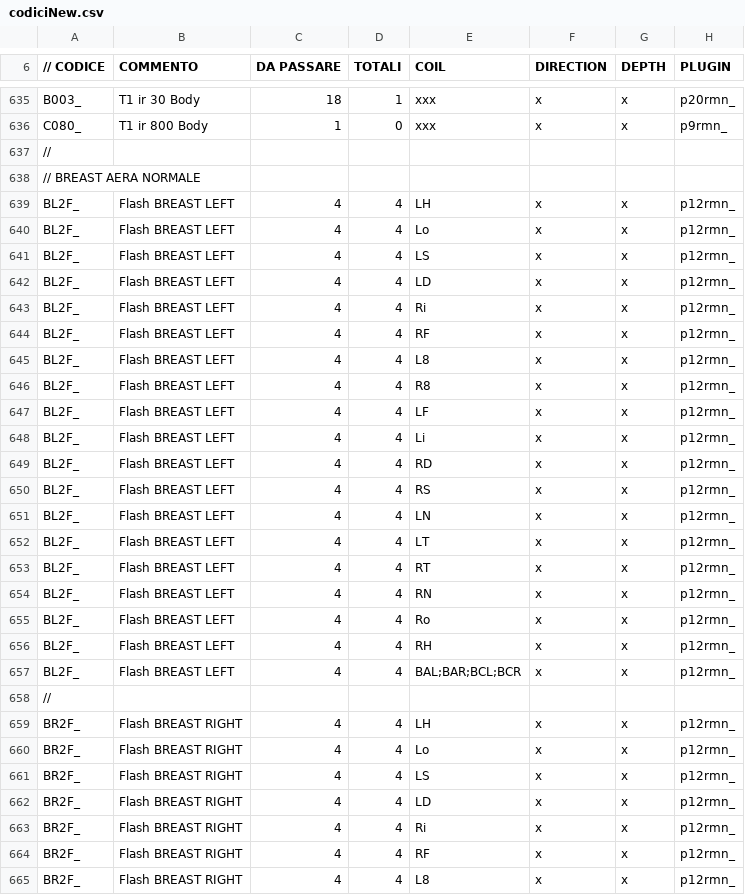
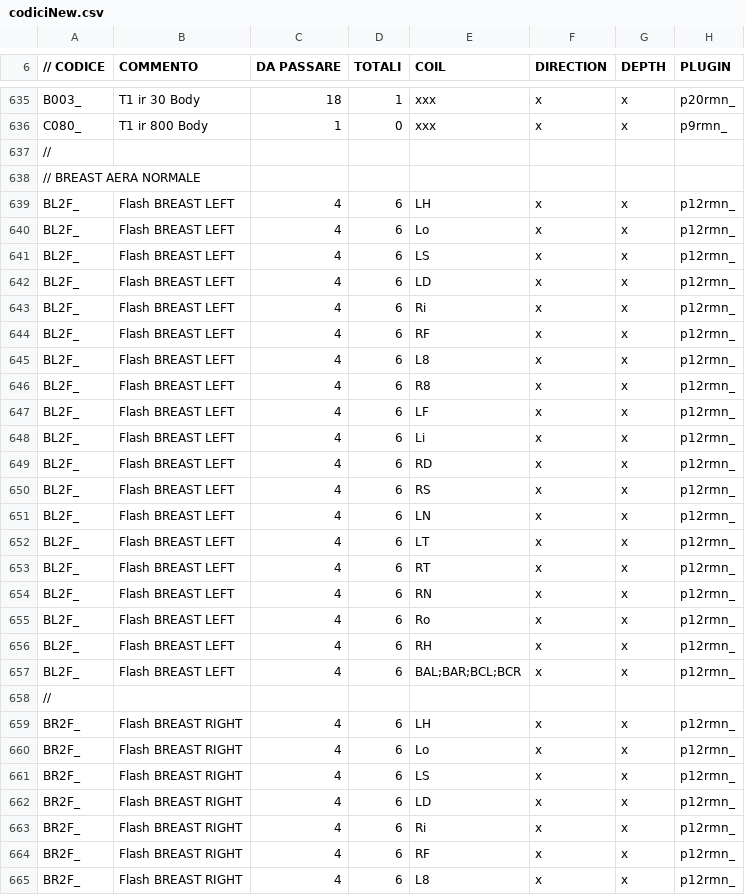
Before and after one commit to albertoduina/ControlliMensili, a CSV file: ControlliMensili/codiciNew.csv, drawn as a sheet; only a part is shown, gaps mark what is left out; the diff covers the shown part only.

```diff
--- a/ControlliMensili/codiciNew.csv
+++ b/ControlliMensili/codiciNew.csv
@@ -638,28 +638,28 @@ C080_;T1 ir 800 Body;1;0;xxx;x;x;p9rmn_
 // BREAST AERA NORMALE;;;;;;;
-BL2F_;Flash BREAST LEFT;4;4;LH;x;x;p12rmn_
-BL2F_;Flash BREAST LEFT;4;4;Lo;x;x;p12rmn_
-BL2F_;Flash BREAST LEFT;4;4;LS;x;x;p12rmn_
-BL2F_;Flash BREAST LEFT;4;4;LD;x;x;p12rmn_
-BL2F_;Flash BREAST LEFT;4;4;Ri;x;x;p12rmn_
-BL2F_;Flash BREAST LEFT;4;4;RF;x;x;p12rmn_
-BL2F_;Flash BREAST LEFT;4;4;L8;x;x;p12rmn_
-BL2F_;Flash BREAST LEFT;4;4;R8;x;x;p12rmn_
-BL2F_;Flash BREAST LEFT;4;4;LF;x;x;p12rmn_
-BL2F_;Flash BREAST LEFT;4;4;Li;x;x;p12rmn_
-BL2F_;Flash BREAST LEFT;4;4;RD;x;x;p12rmn_
-BL2F_;Flash BREAST LEFT;4;4;RS;x;x;p12rmn_
-BL2F_;Flash BREAST LEFT;4;4;LN;x;x;p12rmn_
-BL2F_;Flash BREAST LEFT;4;4;LT;x;x;p12rmn_
-BL2F_;Flash BREAST LEFT;4;4;RT;x;x;p12rmn_
-BL2F_;Flash BREAST LEFT;4;4;RN;x;x;p12rmn_
-BL2F_;Flash BREAST LEFT;4;4;Ro;x;x;p12rmn_
-BL2F_;Flash BREAST LEFT;4;4;RH;x;x;p12rmn_
-BL2F_;Flash BREAST LEFT;4;4;"BAL;BAR;BCL;BCR ";x;x;p12rmn_
+BL2F_;Flash BREAST LEFT;4;6;LH;x;x;p12rmn_
+BL2F_;Flash BREAST LEFT;4;6;Lo;x;x;p12rmn_
+BL2F_;Flash BREAST LEFT;4;6;LS;x;x;p12rmn_
+BL2F_;Flash BREAST LEFT;4;6;LD;x;x;p12rmn_
+BL2F_;Flash BREAST LEFT;4;6;Ri;x;x;p12rmn_
+BL2F_;Flash BREAST LEFT;4;6;RF;x;x;p12rmn_
+BL2F_;Flash BREAST LEFT;4;6;L8;x;x;p12rmn_
+BL2F_;Flash BREAST LEFT;4;6;R8;x;x;p12rmn_
+BL2F_;Flash BREAST LEFT;4;6;LF;x;x;p12rmn_
+BL2F_;Flash BREAST LEFT;4;6;Li;x;x;p12rmn_
+BL2F_;Flash BREAST LEFT;4;6;RD;x;x;p12rmn_
+BL2F_;Flash BREAST LEFT;4;6;RS;x;x;p12rmn_
+BL2F_;Flash BREAST LEFT;4;6;LN;x;x;p12rmn_
+BL2F_;Flash BREAST LEFT;4;6;LT;x;x;p12rmn_
+BL2F_;Flash BREAST LEFT;4;6;RT;x;x;p12rmn_
+BL2F_;Flash BREAST LEFT;4;6;RN;x;x;p12rmn_
+BL2F_;Flash BREAST LEFT;4;6;Ro;x;x;p12rmn_
+BL2F_;Flash BREAST LEFT;4;6;RH;x;x;p12rmn_
+BL2F_;Flash BREAST LEFT;4;6;"BAL;BAR;BCL;BCR ";x;x;p12rmn_
 //;;;;;;;
-BR2F_;Flash BREAST RIGHT;4;4;LH;x;x;p12rmn_
-BR2F_;Flash BREAST RIGHT;4;4;Lo;x;x;p12rmn_
-BR2F_;Flash BREAST RIGHT;4;4;LS;x;x;p12rmn_
-BR2F_;Flash BREAST RIGHT;4;4;LD;x;x;p12rmn_
-BR2F_;Flash BREAST RIGHT;4;4;Ri;x;x;p12rmn_
-BR2F_;Flash BREAST RIGHT;4;4;RF;x;x;p12rmn_
-BR2F_;Flash BREAST RIGHT;4;4;L8;x;x;p12rmn_
+BR2F_;Flash BREAST RIGHT;4;6;LH;x;x;p12rmn_
+BR2F_;Flash BREAST RIGHT;4;6;Lo;x;x;p12rmn_
+BR2F_;Flash BREAST RIGHT;4;6;LS;x;x;p12rmn_
+BR2F_;Flash BREAST RIGHT;4;6;LD;x;x;p12rmn_
+BR2F_;Flash BREAST RIGHT;4;6;Ri;x;x;p12rmn_
+BR2F_;Flash BREAST RIGHT;4;6;RF;x;x;p12rmn_
+BR2F_;Flash BREAST RIGHT;4;6;L8;x;x;p12rmn_
```
Also changed, not shown: 62 edited cells elsewhere in this file, 4 other files.
